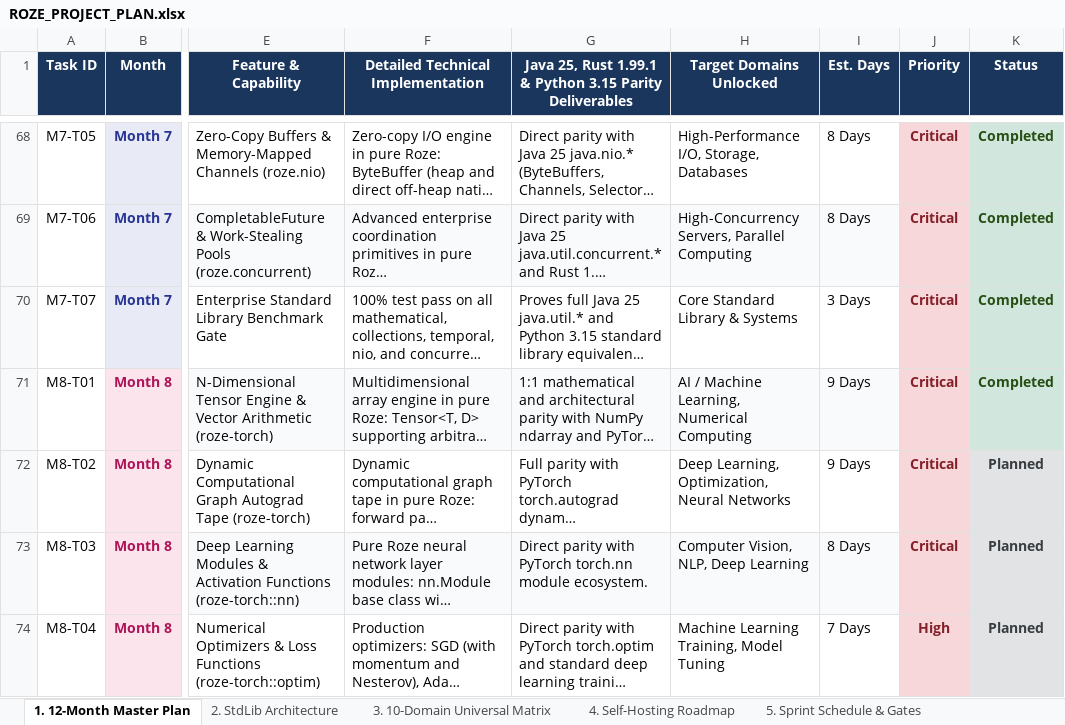
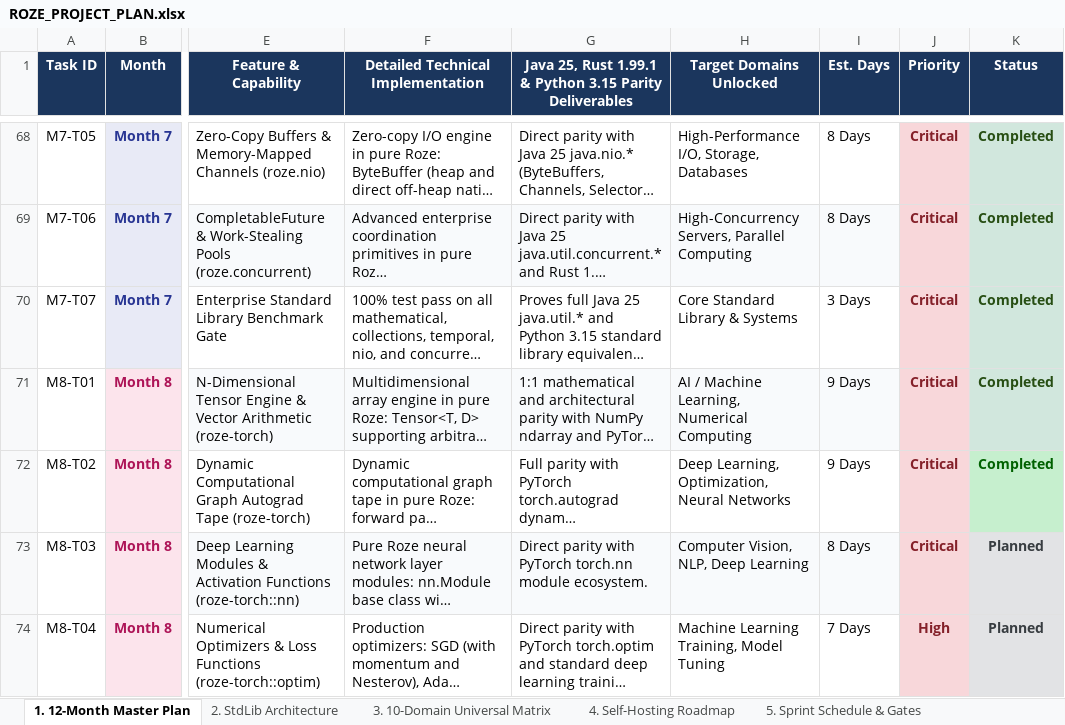
Before and after one commit to firoze-hossain/roze, an Excel workbook: ROZE_PROJECT_PLAN.xlsx, sheet 1. 12-Month Master Plan, drawn as a sheet; only a part is shown, gaps mark what is left out; long unchanged cells end in …; values as stored, in another font and other column widths than the file's, no borders; the diff names each change by its address in the sheet, - before the commit and + after, or states it on an @@ line.

```diff
--- a/ROZE_PROJECT_PLAN.xlsx (sheet 1. 12-Month Master Plan)
+++ b/ROZE_PROJECT_PLAN.xlsx (sheet 1. 12-Month Master Plan)
-K72 (Status): Planned
+K72 (Status): Completed
@@ K72 fill: #E2E3E5 → #C6EFCE, text colour: #383D41 → #006100 @@
```
Also changed, not shown: docs/ROZE_PROJECT_PLAN.xlsx, 8 other files.
